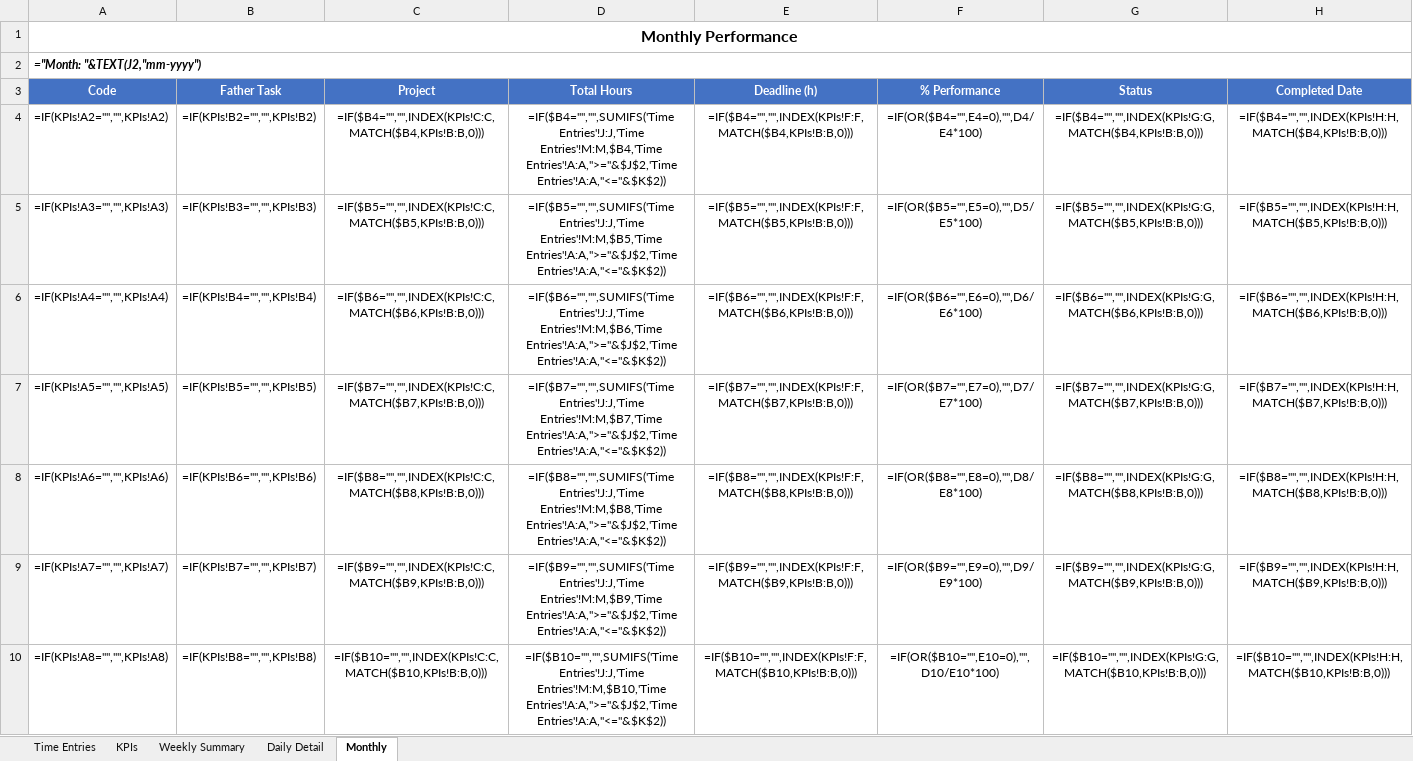
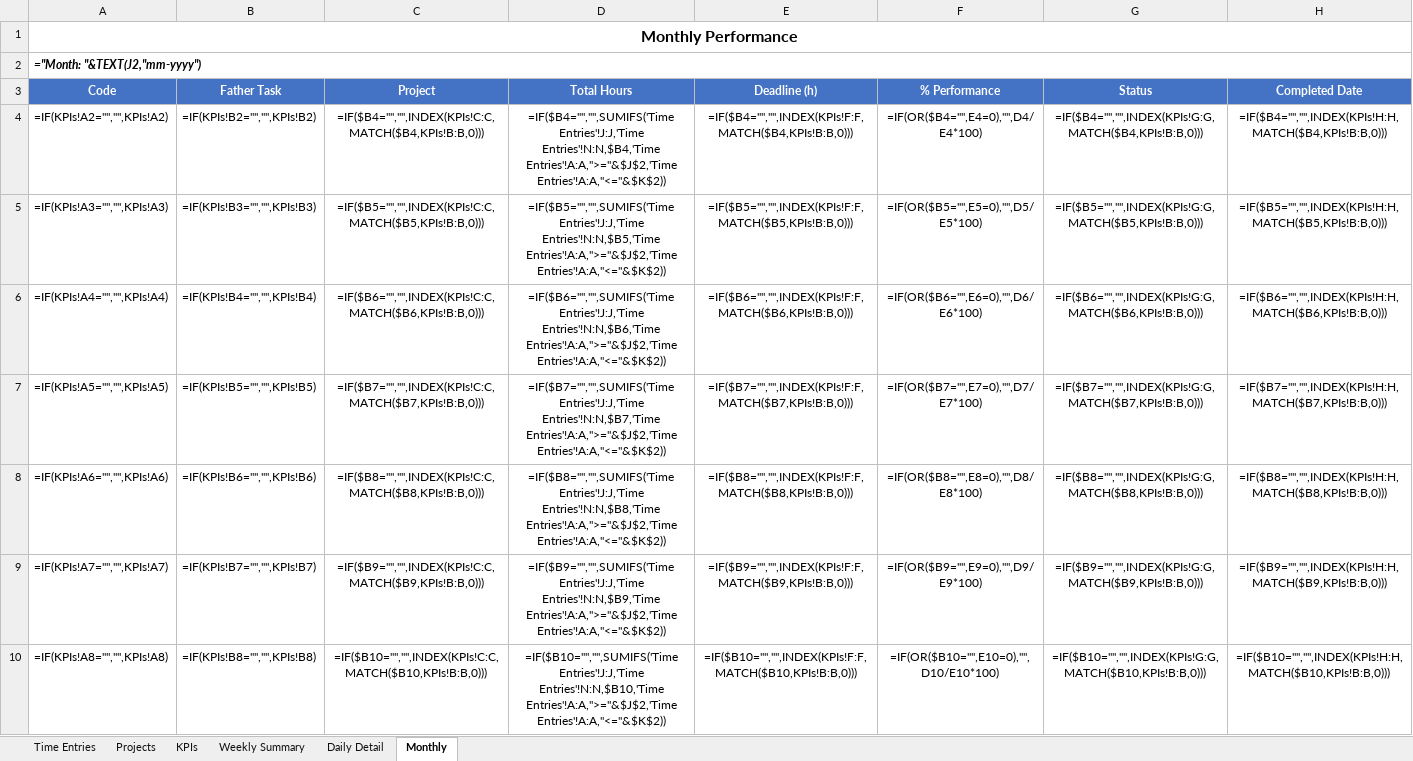
Before and after one commit to Kitty-muop/WorkLog, an Excel workbook: worklog.xlsx, sheet Monthly, drawn as a sheet; only a part is shown; values as stored, in another font and other column widths than the file's, no borders; formulas without a stored value are shown as written; the diff covers the shown part only; the diff names each change by its address in the sheet, - before the commit and + after, or states it on an @@ line.

Commit message:
feat: project-first redesign, scoped KPI/subtask codes, fixed validate/gamify column bugs
BREAKING: Project is now the main entity. KPI and SubTask codes are scoped under project.
- Added Projects sheet + project CRUD CLI (add/list/rename/archive)
- KPI codes: PRJ-N-KPI-M (was KPI-N)
- SubTask codes: PRJ-N-KPI-M-ST-O (was KPI-N-ST-M)
- kpi list/status/tasks/today/week grouped by project
- kpi add validates project exists
- validate.py: check missing projects, fix column index bugs
- gamify.py: fix column index bugs, add code field
- db.py: add projects table
- build.py: add Projects sheet, reorder to 2nd
- seed.py: updated for new code format
- Docs: GUIDE.md, how_to_use.md, README.md

```diff
--- a/worklog.xlsx (sheet Monthly)
+++ b/worklog.xlsx (sheet Monthly)
+sheet tab: Projects
-D4 (Total Hours): =IF($B4="","",SUMIFS('Time Entries'!J:J,'Time Entries'!M:M,$B4,'Time Entries'!A:A,">="&$J$2,'Time Entries'!A:A,"<="&$K$2))
+D4 (Total Hours): =IF($B4="","",SUMIFS('Time Entries'!J:J,'Time Entries'!N:N,$B4,'Time Entries'!A:A,">="&$J$2,'Time Entries'!A:A,"<="&$K$2))
-D5 (Total Hours): =IF($B5="","",SUMIFS('Time Entries'!J:J,'Time Entries'!M:M,$B5,'Time Entries'!A:A,">="&$J$2,'Time Entries'!A:A,"<="&$K$2))
+D5 (Total Hours): =IF($B5="","",SUMIFS('Time Entries'!J:J,'Time Entries'!N:N,$B5,'Time Entries'!A:A,">="&$J$2,'Time Entries'!A:A,"<="&$K$2))
-D6 (Total Hours): =IF($B6="","",SUMIFS('Time Entries'!J:J,'Time Entries'!M:M,$B6,'Time Entries'!A:A,">="&$J$2,'Time Entries'!A:A,"<="&$K$2))
+D6 (Total Hours): =IF($B6="","",SUMIFS('Time Entries'!J:J,'Time Entries'!N:N,$B6,'Time Entries'!A:A,">="&$J$2,'Time Entries'!A:A,"<="&$K$2))
-D7 (Total Hours): =IF($B7="","",SUMIFS('Time Entries'!J:J,'Time Entries'!M:M,$B7,'Time Entries'!A:A,">="&$J$2,'Time Entries'!A:A,"<="&$K$2))
+D7 (Total Hours): =IF($B7="","",SUMIFS('Time Entries'!J:J,'Time Entries'!N:N,$B7,'Time Entries'!A:A,">="&$J$2,'Time Entries'!A:A,"<="&$K$2))
-D8 (Total Hours): =IF($B8="","",SUMIFS('Time Entries'!J:J,'Time Entries'!M:M,$B8,'Time Entries'!A:A,">="&$J$2,'Time Entries'!A:A,"<="&$K$2))
+D8 (Total Hours): =IF($B8="","",SUMIFS('Time Entries'!J:J,'Time Entries'!N:N,$B8,'Time Entries'!A:A,">="&$J$2,'Time Entries'!A:A,"<="&$K$2))
-D9 (Total Hours): =IF($B9="","",SUMIFS('Time Entries'!J:J,'Time Entries'!M:M,$B9,'Time Entries'!A:A,">="&$J$2,'Time Entries'!A:A,"<="&$K$2))
+D9 (Total Hours): =IF($B9="","",SUMIFS('Time Entries'!J:J,'Time Entries'!N:N,$B9,'Time Entries'!A:A,">="&$J$2,'Time Entries'!A:A,"<="&$K$2))
-D10 (Total Hours): =IF($B10="","",SUMIFS('Time Entries'!J:J,'Time Entries'!M:M,$B10,'Time Entries'!A:A,">="&$J$2,'Time Entries'!A:A,"<="&$K$2))
+D10 (Total Hours): =IF($B10="","",SUMIFS('Time Entries'!J:J,'Time Entries'!N:N,$B10,'Time Entries'!A:A,">="&$J$2,'Time Entries'!A:A,"<="&$K$2))
```
Also changed, not shown: 43 edited cells elsewhere in this sheet, sheet Weekly Summary, sheet Daily Detail, sheet KPIs, sheet Time Entries, hidden cells, 10 other files.
